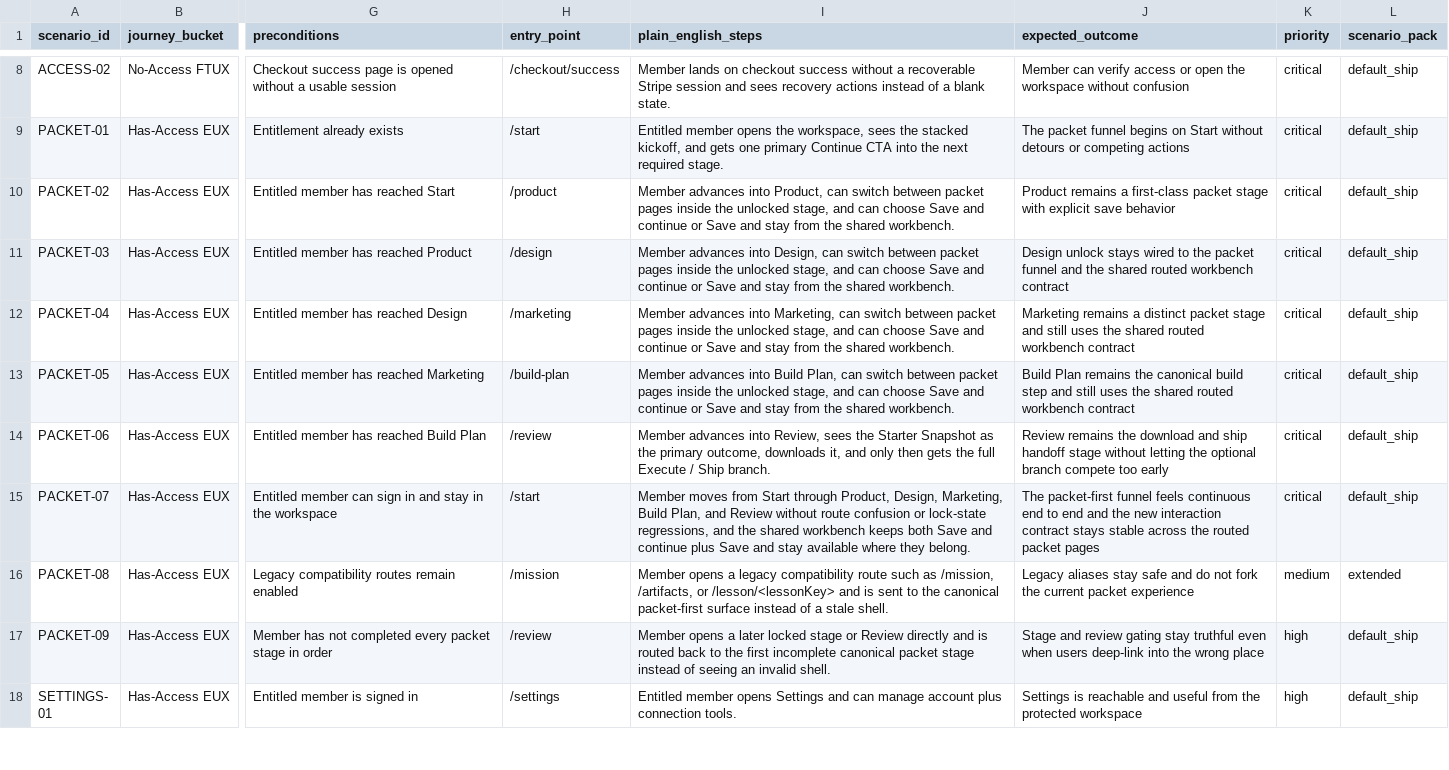
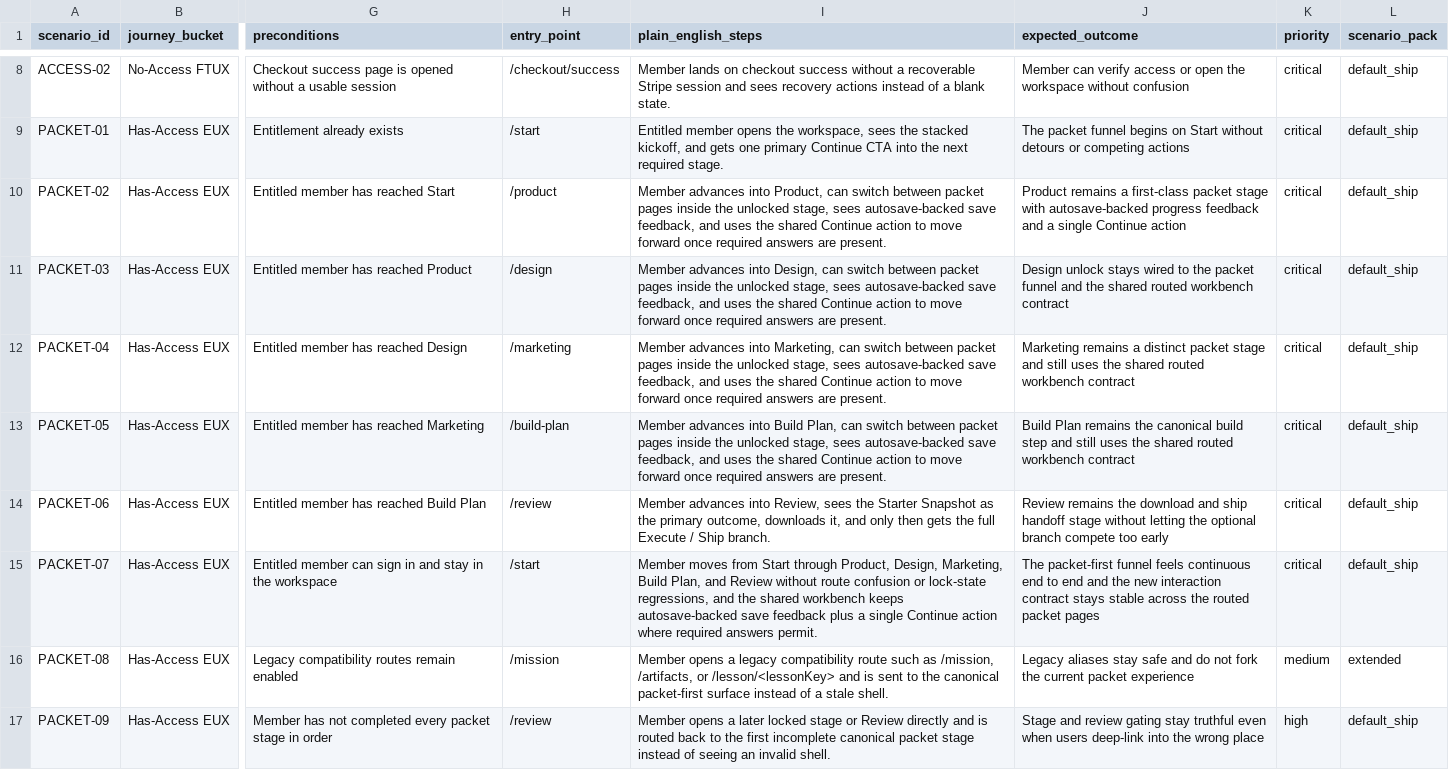
Before and after one commit to Man-Meets-AI/ship-by-sunday, a CSV file: qa/journeys.csv, drawn as a sheet; only a part is shown, gaps mark what is left out; the shorter side is filled out with more unchanged rows; the diff names each change by its address in the sheet, - before the commit and + after, or states it on an @@ line.

```diff
--- a/qa/journeys.csv
+++ b/qa/journeys.csv
-I10 (plain_english_steps): …unlocked stage, and can choose Save and continue or Save and stay from the shared workbench.
+I10 (plain_english_steps): …unlocked stage, sees autosave-backed save feedback, and uses the shared Continue action to move forward once required answers are present.
-J10 (expected_outcome): …stage with explicit save behavior
+J10 (expected_outcome): …stage with autosave-backed progress feedback and a single Continue action
-I11 (plain_english_steps): …unlocked stage, and can choose Save and continue or Save and stay from the shared workbench.
+I11 (plain_english_steps): …unlocked stage, sees autosave-backed save feedback, and uses the shared Continue action to move forward once required answers are present.
-I12 (plain_english_steps): …unlocked stage, and can choose Save and continue or Save and stay from the shared workbench.
+I12 (plain_english_steps): …unlocked stage, sees autosave-backed save feedback, and uses the shared Continue action to move forward once required answers are present.
-I13 (plain_english_steps): …unlocked stage, and can choose Save and continue or Save and stay from the shared workbench.
+I13 (plain_english_steps): …unlocked stage, sees autosave-backed save feedback, and uses the shared Continue action to move forward once required answers are present.
-I15 (plain_english_steps): …workbench keeps both Save and continue plus Save and stay available where they belong.
+I15 (plain_english_steps): …workbench keeps autosave-backed save feedback plus a single Continue action where required answers permit.
```
Also changed, not shown: qa/coverage.csv, qa/test-inventory.csv, 21 other files.
